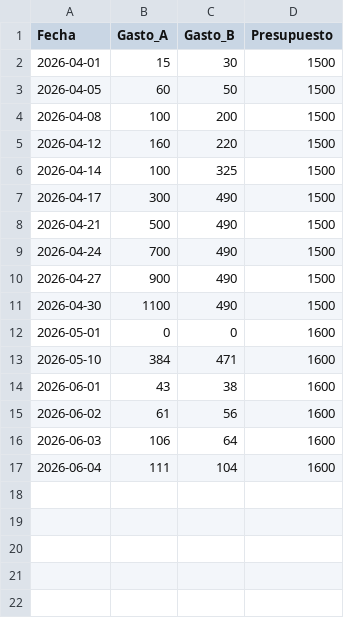
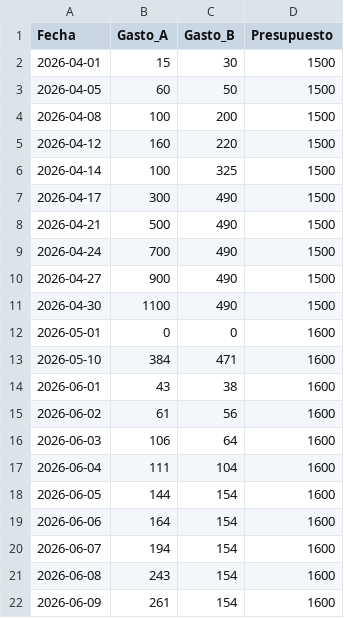
Before and after one commit to xigoa/spendings, a CSV file: gastos.csv, drawn as a sheet; the diff names each change by its address in the sheet, - before the commit and + after, or states it on an @@ line.

Commit message:
Update gastos.csv

```diff
--- a/gastos.csv
+++ b/gastos.csv
+row 18: 2026-06-05 | 144 | 154 | 1600
+row 19: 2026-06-06 | 164 | 154 | 1600
+row 20: 2026-06-07 | 194 | 154 | 1600
+row 21: 2026-06-08 | 243 | 154 | 1600
+row 22: 2026-06-09 | 261 | 154 | 1600
```
